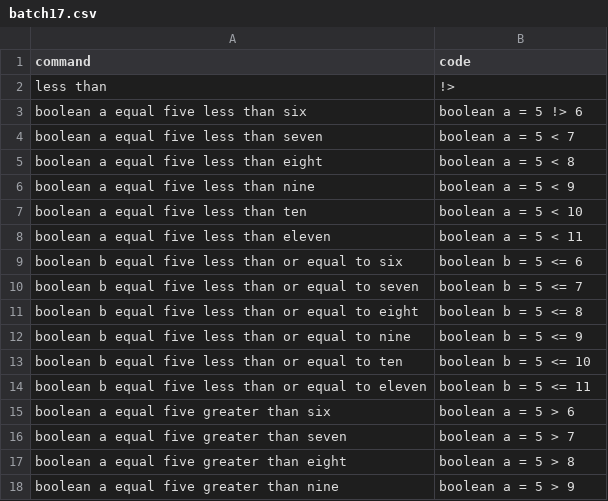
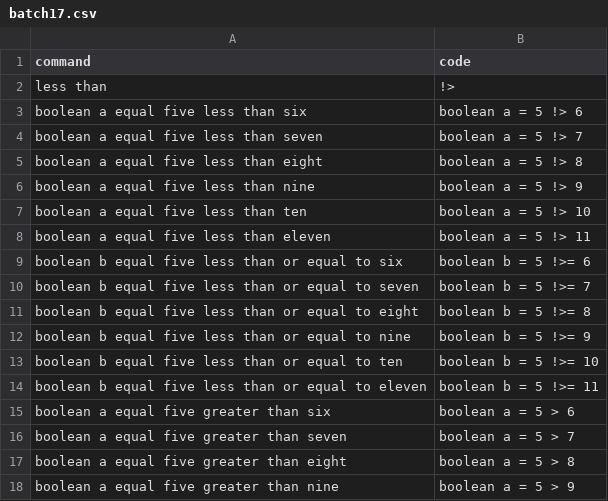
Before and after one commit to Suvetha11/FYP-Dataset, a CSV file: data/batch17.csv, drawn as a sheet; only a part is shown.

Commit message:
Update batch17.csv

```diff
--- a/data/batch17.csv
+++ b/data/batch17.csv
@@ -3,13 +3,13 @@ less than,"!>"
 boolean a equal five less than six,boolean a = 5 !> 6
-boolean a equal five less than seven,boolean a = 5 < 7
-boolean a equal five less than eight,boolean a = 5 < 8
-boolean a equal five less than nine,boolean a = 5 < 9
-boolean a equal five less than ten,boolean a = 5 < 10
-boolean a equal five less than eleven,boolean a = 5 < 11
-boolean b equal five less than or equal to six,boolean b = 5 <= 6
-boolean b equal five less than or equal to seven,boolean b = 5 <= 7
-boolean b equal five less than or equal to eight,boolean b = 5 <= 8
-boolean b equal five less than or equal to nine,boolean b = 5 <= 9
-boolean b equal five less than or equal to ten,boolean b = 5 <= 10
-boolean b equal five less than or equal to eleven,boolean b = 5 <= 11
+boolean a equal five less than seven,boolean a = 5 !> 7
+boolean a equal five less than eight,boolean a = 5 !> 8
+boolean a equal five less than nine,boolean a = 5 !> 9
+boolean a equal five less than ten,boolean a = 5 !> 10
+boolean a equal five less than eleven,boolean a = 5 !> 11
+boolean b equal five less than or equal to six,boolean b = 5 !>= 6
+boolean b equal five less than or equal to seven,boolean b = 5 !>= 7
+boolean b equal five less than or equal to eight,boolean b = 5 !>= 8
+boolean b equal five less than or equal to nine,boolean b = 5 !>= 9
+boolean b equal five less than or equal to ten,boolean b = 5 !>= 10
+boolean b equal five less than or equal to eleven,boolean b = 5 !>= 11
 boolean a equal five greater than six,boolean a = 5 > 6
```
